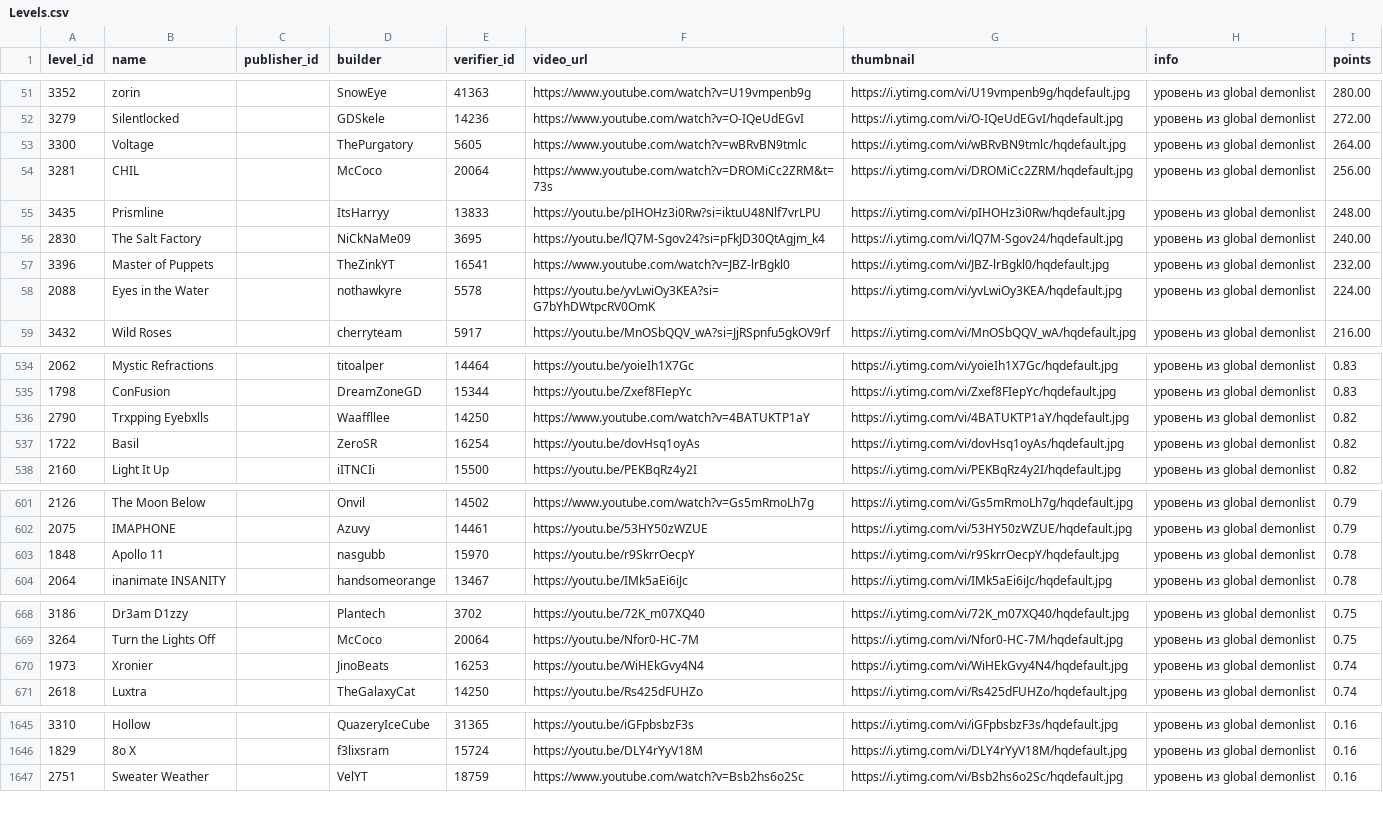
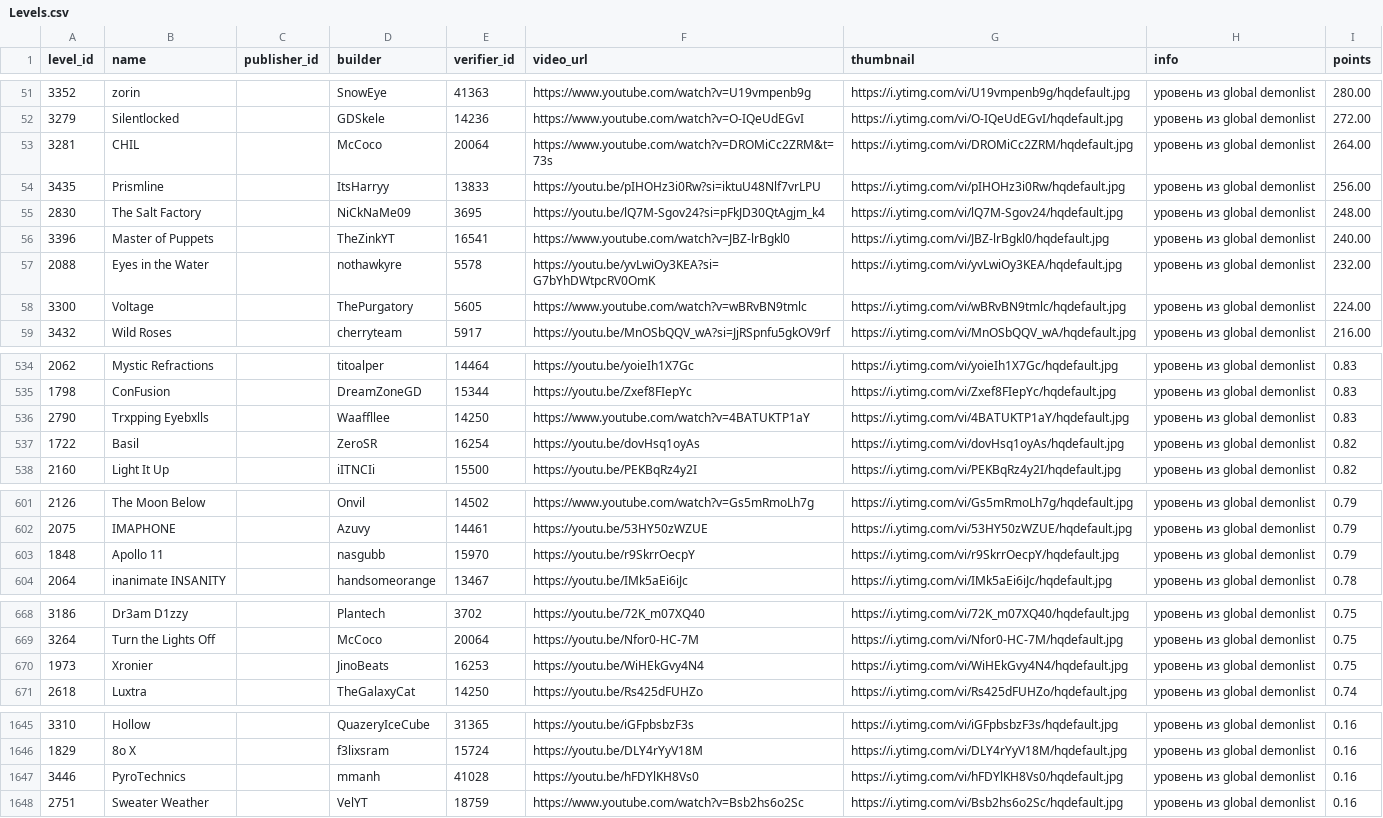
Before and after one commit to hertzzzzzz/h-cr, a CSV file: Levels.csv, drawn as a sheet; only a part is shown, gaps mark what is left out; the diff covers the shown part only.

```diff
--- a/Levels.csv
+++ b/Levels.csv
@@ -52,8 +52,8 @@
 3279,Silentlocked,,GDSkele,14236,https://www.youtube.com/watch?v=O-IQeUdEGvI,https://i.ytimg.com/vi/O-IQeUdEGvI/hqdefault.jpg,уровень из global demonlist,272.00
-3300,Voltage,,ThePurgatory,5605,https://www.youtube.com/watch?v=wBRvBN9tmlc,https://i.ytimg.com/vi/wBRvBN9tmlc/hqdefault.jpg,уровень из global demonlist,264.00
-3281,CHIL,,McCoco,20064,https://www.youtube.com/watch?v=DROMiCc2ZRM&t=73s,https://i.ytimg.com/vi/DROMiCc2ZRM/hqdefault.jpg,уровень из global demonlist,256.00
-3435,Prismline,,ItsHarryy,13833,https://youtu.be/pIHOHz3i0Rw?si=iktuU48Nlf7vrLPU,https://i.ytimg.com/vi/pIHOHz3i0Rw/hqdefault.jpg,уровень из global demonlist,248.00
-2830,The Salt Factory,,NiCkNaMe09,3695,https://youtu.be/lQ7M-Sgov24?si=pFkJD30QtAgjm_k4,https://i.ytimg.com/vi/lQ7M-Sgov24/hqdefault.jpg,уровень из global demonlist,240.00
-3396,Master of Puppets,,TheZinkYT,16541,https://www.youtube.com/watch?v=JBZ-lrBgkl0,https://i.ytimg.com/vi/JBZ-lrBgkl0/hqdefault.jpg,уровень из global demonlist,232.00
-2088,Eyes in the Water,,nothawkyre,5578,https://youtu.be/yvLwiOy3KEA?si=G7bYhDWtpcRV0OmK,https://i.ytimg.com/vi/yvLwiOy3KEA/hqdefault.jpg,уровень из global demonlist,224.00
+3281,CHIL,,McCoco,20064,https://www.youtube.com/watch?v=DROMiCc2ZRM&t=73s,https://i.ytimg.com/vi/DROMiCc2ZRM/hqdefault.jpg,уровень из global demonlist,264.00
+3435,Prismline,,ItsHarryy,13833,https://youtu.be/pIHOHz3i0Rw?si=iktuU48Nlf7vrLPU,https://i.ytimg.com/vi/pIHOHz3i0Rw/hqdefault.jpg,уровень из global demonlist,256.00
+2830,The Salt Factory,,NiCkNaMe09,3695,https://youtu.be/lQ7M-Sgov24?si=pFkJD30QtAgjm_k4,https://i.ytimg.com/vi/lQ7M-Sgov24/hqdefault.jpg,уровень из global demonlist,248.00
+3396,Master of Puppets,,TheZinkYT,16541,https://www.youtube.com/watch?v=JBZ-lrBgkl0,https://i.ytimg.com/vi/JBZ-lrBgkl0/hqdefault.jpg,уровень из global demonlist,240.00
+2088,Eyes in the Water,,nothawkyre,5578,https://youtu.be/yvLwiOy3KEA?si=G7bYhDWtpcRV0OmK,https://i.ytimg.com/vi/yvLwiOy3KEA/hqdefault.jpg,уровень из global demonlist,232.00
+3300,Voltage,,ThePurgatory,5605,https://www.youtube.com/watch?v=wBRvBN9tmlc,https://i.ytimg.com/vi/wBRvBN9tmlc/hqdefault.jpg,уровень из global demonlist,224.00
 3432,Wild Roses,,cherryteam,5917,https://youtu.be/MnOSbQQV_wA?si=JjRSpnfu5gkOV9rf,https://i.ytimg.com/vi/MnOSbQQV_wA/hqdefault.jpg,уровень из global demonlist,216.00
@@ -535,3 +535,3 @@
 1798,ConFusion,,DreamZoneGD,15344,https://youtu.be/Zxef8FIepYc,https://i.ytimg.com/vi/Zxef8FIepYc/hqdefault.jpg,уровень из global demonlist,0.83
-2790,Trxpping Eyebxlls,,Waaffllee,14250,https://www.youtube.com/watch?v=4BATUKTP1aY,https://i.ytimg.com/vi/4BATUKTP1aY/hqdefault.jpg,уровень из global demonlist,0.82
+2790,Trxpping Eyebxlls,,Waaffllee,14250,https://www.youtube.com/watch?v=4BATUKTP1aY,https://i.ytimg.com/vi/4BATUKTP1aY/hqdefault.jpg,уровень из global demonlist,0.83
 1722,Basil,,ZeroSR,16254,https://youtu.be/dovHsq1oyAs,https://i.ytimg.com/vi/dovHsq1oyAs/hqdefault.jpg,уровень из global demonlist,0.82
@@ -602,3 +602,3 @@
 2075,IMAPHONE,,Azuvy,14461,https://youtu.be/53HY50zWZUE,https://i.ytimg.com/vi/53HY50zWZUE/hqdefault.jpg,уровень из global demonlist,0.79
-1848,Apollo 11,,nasgubb,15970,https://youtu.be/r9SkrrOecpY,https://i.ytimg.com/vi/r9SkrrOecpY/hqdefault.jpg,уровень из global demonlist,0.78
+1848,Apollo 11,,nasgubb,15970,https://youtu.be/r9SkrrOecpY,https://i.ytimg.com/vi/r9SkrrOecpY/hqdefault.jpg,уровень из global demonlist,0.79
 2064,inanimate INSANITY,,handsomeorange,13467,https://youtu.be/IMk5aEi6iJc,https://i.ytimg.com/vi/IMk5aEi6iJc/hqdefault.jpg,уровень из global demonlist,0.78
@@ -669,3 +669,3 @@
 3264,Turn the Lights Off,,McCoco,20064,https://youtu.be/Nfor0-HC-7M,https://i.ytimg.com/vi/Nfor0-HC-7M/hqdefault.jpg,уровень из global demonlist,0.75
-1973,Xronier,,JinoBeats,16253,https://youtu.be/WiHEkGvy4N4,https://i.ytimg.com/vi/WiHEkGvy4N4/hqdefault.jpg,уровень из global demonlist,0.74
+1973,Xronier,,JinoBeats,16253,https://youtu.be/WiHEkGvy4N4,https://i.ytimg.com/vi/WiHEkGvy4N4/hqdefault.jpg,уровень из global demonlist,0.75
 2618,Luxtra,,TheGalaxyCat,14250,https://youtu.be/Rs425dFUHZo,https://i.ytimg.com/vi/Rs425dFUHZo/hqdefault.jpg,уровень из global demonlist,0.74
@@ -1646,2 +1646,3 @@
 1829,8o X,,f3lixsram,15724,https://youtu.be/DLY4rYyV18M,https://i.ytimg.com/vi/DLY4rYyV18M/hqdefault.jpg,уровень из global demonlist,0.16
+3446,PyroTechnics,,mmanh,41028,https://youtu.be/hFDYlKH8Vs0,https://i.ytimg.com/vi/hFDYlKH8Vs0/hqdefault.jpg,уровень из global demonlist,0.16
 2751,Sweater Weather,,VelYT,18759,https://www.youtube.com/watch?v=Bsb2hs6o2Sc,https://i.ytimg.com/vi/Bsb2hs6o2Sc/hqdefault.jpg,уровень из global demonlist,0.16
```
Also changed, not shown: 33 edited cells elsewhere in this file, Players.csv, Records.csv.
